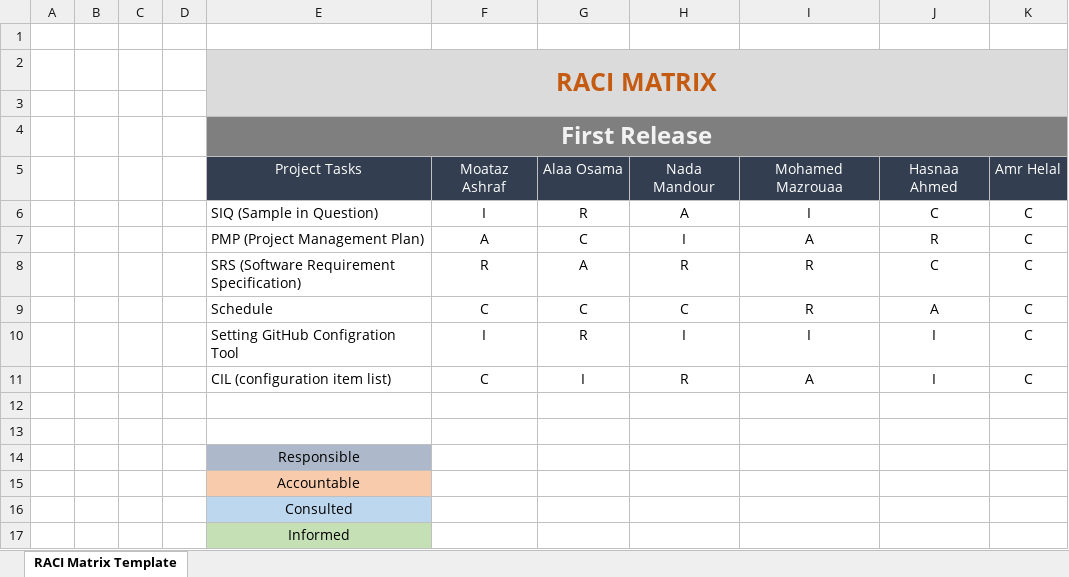
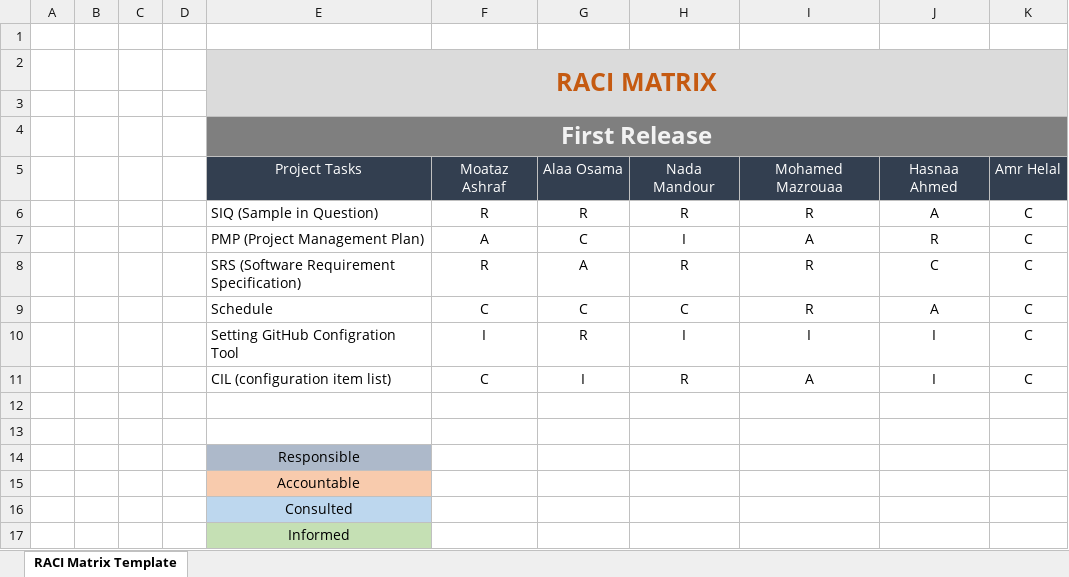
Before and after one commit to Moataz199654/learning-hub, an Excel workbook: PM/RACI-Matrix.xlsx, sheet RACI Matrix Template, drawn as a sheet; values as stored, in another font and other column widths than the file's, no borders; conditional formats not drawn; removed rows and columns are numbered as before the commit, all else as after; the diff names each change by its address in the sheet, - before the commit and + after, or states it on an @@ line.

Commit message:
Update PMP & RACI

```diff
--- a/PM/RACI-Matrix.xlsx (sheet RACI Matrix Template)
+++ b/PM/RACI-Matrix.xlsx (sheet RACI Matrix Template)
-row 6:  |  |  |  | SIQ (Sample in Question) | I | R | A | I | C | C
+row 6:  |  |  |  | SIQ (Sample in Question) | R | R | R | R | A | C
```
Also changed, not shown: 2 other files.
